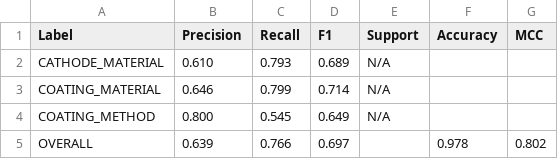
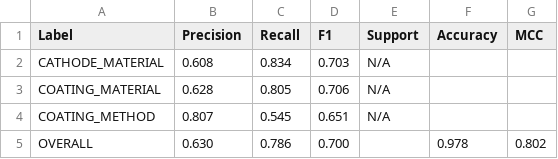
Before and after one commit to jspencermorris/chem_ner, a CSV file: data/interim/C_basebert_battery_last_16_5e-05_r1_train_metrics_details.csv, drawn as a sheet.

Commit message:
updating C_basebert_battery_last_16_5e-05_r1_train_metrics_details.csv

```diff
--- a/data/interim/C_basebert_battery_last_16_5e-05_r1_train_metrics_details.csv
+++ b/data/interim/C_basebert_battery_last_16_5e-05_r1_train_metrics_details.csv
@@ -1,5 +1,5 @@
 Label,Precision,Recall,F1,Support,Accuracy,MCC
-CATHODE_MATERIAL,0.610,0.793,0.689,N/A,,
-COATING_MATERIAL,0.646,0.799,0.714,N/A,,
-COATING_METHOD,0.800,0.545,0.649,N/A,,
-OVERALL,0.639,0.766,0.697,,0.978,0.802
+CATHODE_MATERIAL,0.608,0.834,0.703,N/A,,
+COATING_MATERIAL,0.628,0.805,0.706,N/A,,
+COATING_METHOD,0.807,0.545,0.651,N/A,,
+OVERALL,0.630,0.786,0.700,,0.978,0.802
```
